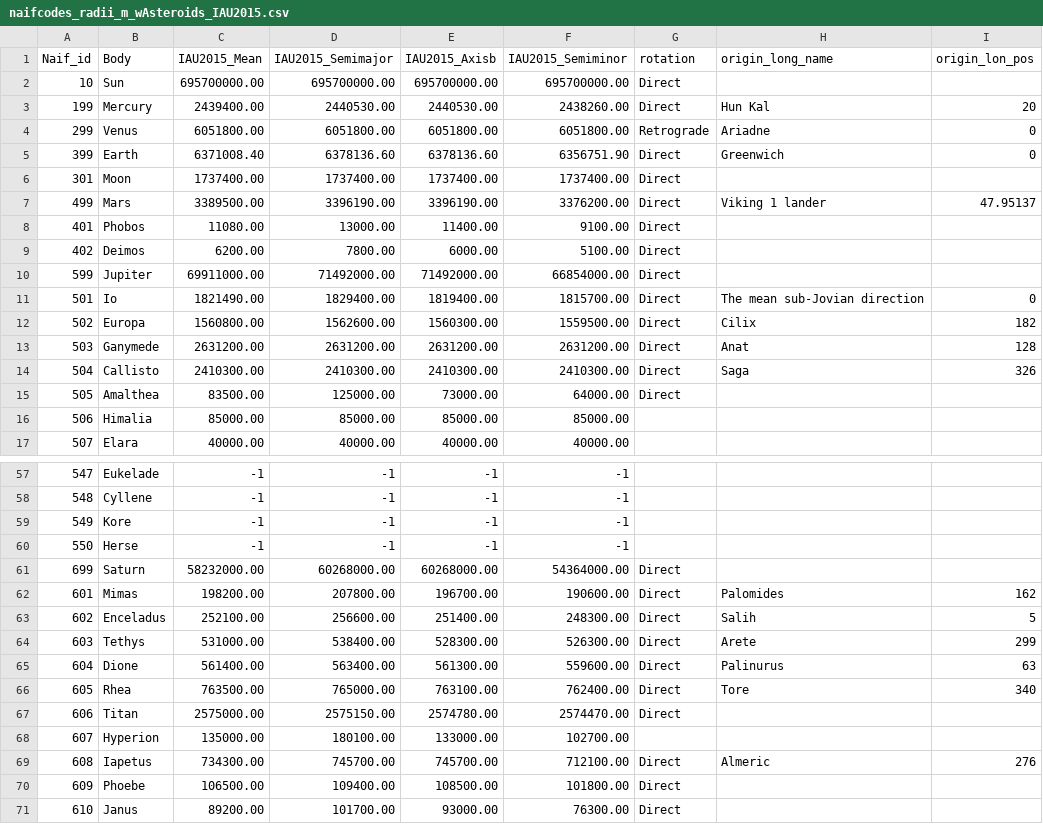
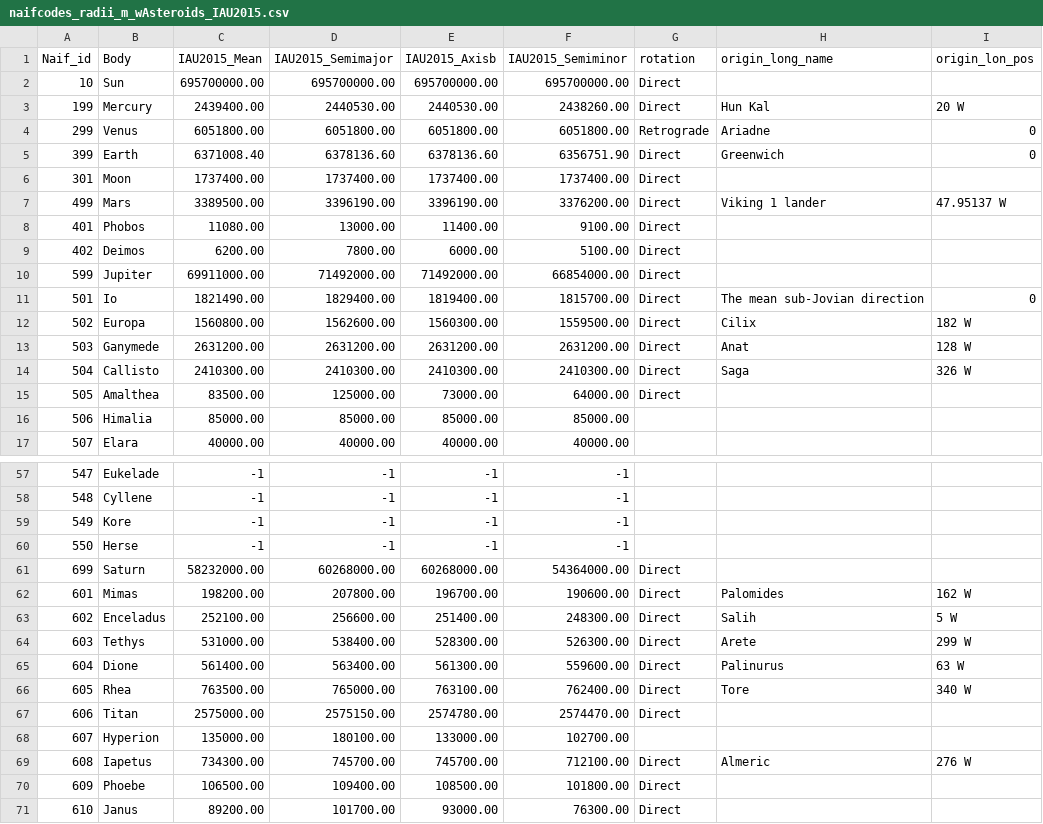
Before and after one commit to thareUSGS/csvForWKT, a CSV file: data/naifcodes_radii_m_wAsteroids_IAU2015.csv, drawn as a sheet; only a part is shown, gaps mark what is left out.

```diff
--- a/data/naifcodes_radii_m_wAsteroids_IAU2015.csv
+++ b/data/naifcodes_radii_m_wAsteroids_IAU2015.csv
@@ -2,3 +2,3 @@ Naif_id,Body,IAU2015_Mean,IAU2015_Semimajor,IAU2015_Axisb,IAU2015_Semiminor,rota
 10,Sun,695700000.00,695700000.00,695700000.00,695700000.00,Direct,,
-199,Mercury,2439400.00,2440530.00,2440530.00,2438260.00,Direct,Hun Kal,20
+199,Mercury,2439400.00,2440530.00,2440530.00,2438260.00,Direct,Hun Kal,20 W
 299,Venus,6051800.00,6051800.00,6051800.00,6051800.00,Retrograde,Ariadne,0
@@ -6,3 +6,3 @@ Naif_id,Body,IAU2015_Mean,IAU2015_Semimajor,IAU2015_Axisb,IAU2015_Semiminor,rota
 301,Moon,1737400.00,1737400.00,1737400.00,1737400.00,Direct,,
-499,Mars,3389500.00,3396190.00,3396190.00,3376200.00,Direct,Viking 1 lander,47.95137
+499,Mars,3389500.00,3396190.00,3396190.00,3376200.00,Direct,Viking 1 lander,47.95137 W
 401,Phobos,11080.00,13000.00,11400.00,9100.00,Direct,,
@@ -11,5 +11,5 @@ Naif_id,Body,IAU2015_Mean,IAU2015_Semimajor,IAU2015_Axisb,IAU2015_Semiminor,rota
 501,Io,1821490.00,1829400.00,1819400.00,1815700.00,Direct,The mean sub-Jovian direction,0
-502,Europa,1560800.00,1562600.00,1560300.00,1559500.00,Direct,Cilix,182
-503,Ganymede,2631200.00,2631200.00,2631200.00,2631200.00,Direct,Anat,128
-504,Callisto,2410300.00,2410300.00,2410300.00,2410300.00,Direct,Saga,326
+502,Europa,1560800.00,1562600.00,1560300.00,1559500.00,Direct,Cilix,182 W
+503,Ganymede,2631200.00,2631200.00,2631200.00,2631200.00,Direct,Anat,128 W
+504,Callisto,2410300.00,2410300.00,2410300.00,2410300.00,Direct,Saga,326 W
 505,Amalthea,83500.00,125000.00,73000.00,64000.00,Direct,,
@@ -61,10 +61,10 @@ Naif_id,Body,IAU2015_Mean,IAU2015_Semimajor,IAU2015_Axisb,IAU2015_Semiminor,rota
 699,Saturn,58232000.00,60268000.00,60268000.00,54364000.00,Direct,,
-601,Mimas,198200.00,207800.00,196700.00,190600.00,Direct,Palomides,162
-602,Enceladus,252100.00,256600.00,251400.00,248300.00,Direct,Salih,5
-603,Tethys,531000.00,538400.00,528300.00,526300.00,Direct,Arete,299
-604,Dione,561400.00,563400.00,561300.00,559600.00,Direct,Palinurus,63
-605,Rhea,763500.00,765000.00,763100.00,762400.00,Direct,Tore,340
+601,Mimas,198200.00,207800.00,196700.00,190600.00,Direct,Palomides,162 W
+602,Enceladus,252100.00,256600.00,251400.00,248300.00,Direct,Salih,5 W
+603,Tethys,531000.00,538400.00,528300.00,526300.00,Direct,Arete,299 W
+604,Dione,561400.00,563400.00,561300.00,559600.00,Direct,Palinurus,63 W
+605,Rhea,763500.00,765000.00,763100.00,762400.00,Direct,Tore,340 W
 606,Titan,2575000.00,2575150.00,2574780.00,2574470.00,Direct,,
 607,Hyperion,135000.00,180100.00,133000.00,102700.00,,,
-608,Iapetus,734300.00,745700.00,745700.00,712100.00,Direct,Almeric,276
+608,Iapetus,734300.00,745700.00,745700.00,712100.00,Direct,Almeric,276 W
 609,Phoebe,106500.00,109400.00,108500.00,101800.00,Direct,,
```
Also changed, not shown: 29 other files.
